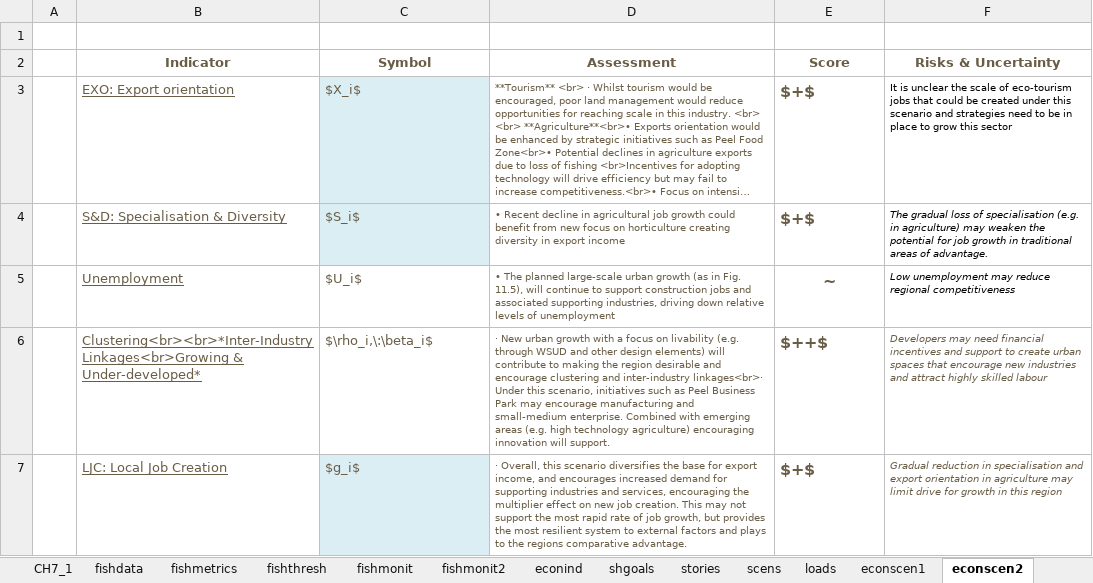
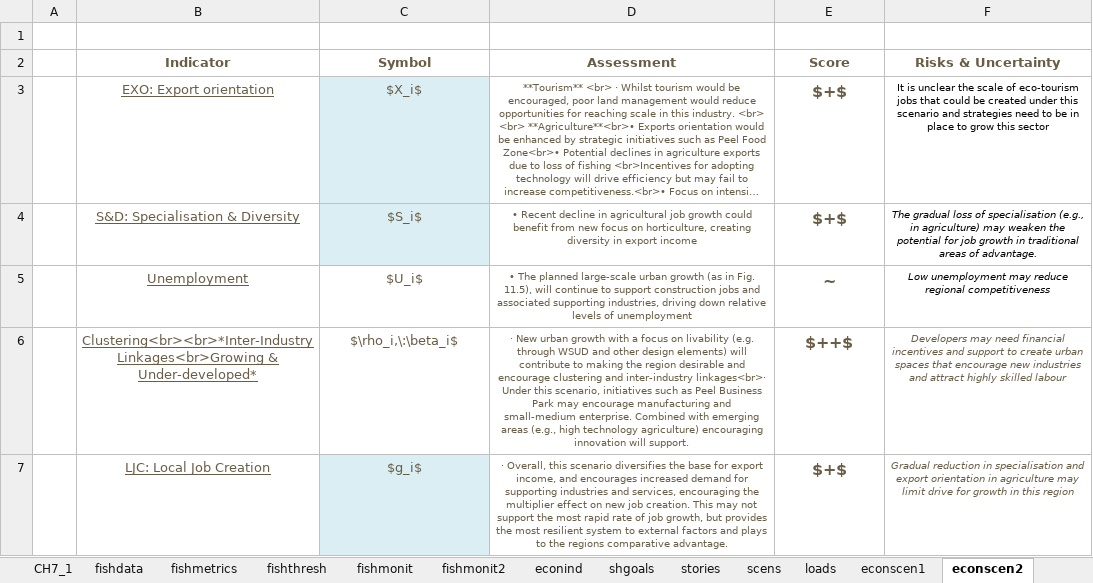
Before and after one commit to AquaticEcoDynamics/peel-book, an Excel workbook: tables/peel_tables_scen.xlsx, sheet econscen2, drawn as a sheet; long unchanged cells end in …; values as stored, in another font and other column widths than the file's, no borders; charts and pictures not drawn; the diff names each change by its address in the sheet, - before the commit and + after, or states it on an @@ line.

```diff
--- a/tables/peel_tables_scen.xlsx (sheet econscen2)
+++ b/tables/peel_tables_scen.xlsx (sheet econscen2)
-B3:F4 alignment: left
+B3:F4 alignment: center
-D4 (Assessment): …focus on horticulture creating diversity…
+D4 (Assessment): …focus on horticulture, creating diversity…
-F4 (Risks & Uncertainty): …of specialisation (e.g. in agriculture)…
+F4 (Risks & Uncertainty): …of specialisation (e.g., in agriculture)…
-B5:D5 alignment: left
+B5:D5 alignment: center
-F5 alignment: left
+F5 alignment: center
-B6:F7 alignment: left
+B6:F7 alignment: center
-D6 (Assessment): …emerging areas (e.g. high technology…
+D6 (Assessment): …emerging areas (e.g., high technology…
```
Also changed, not shown: sheet econscen3, charts or pictures, 5 other files.
